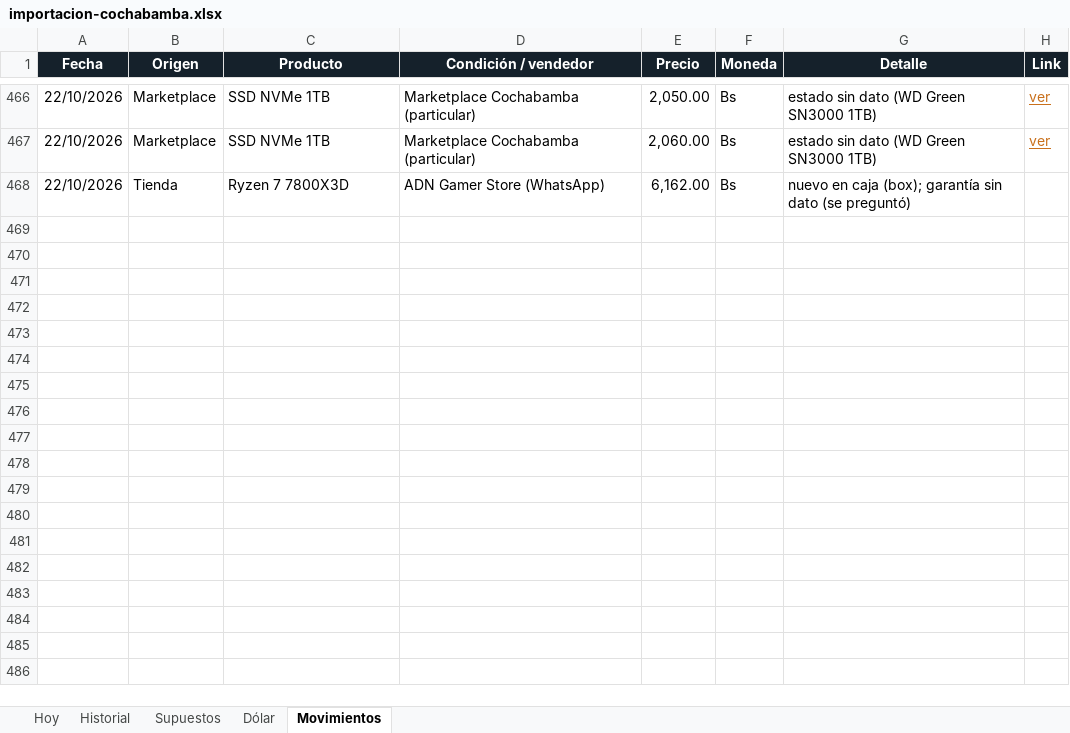
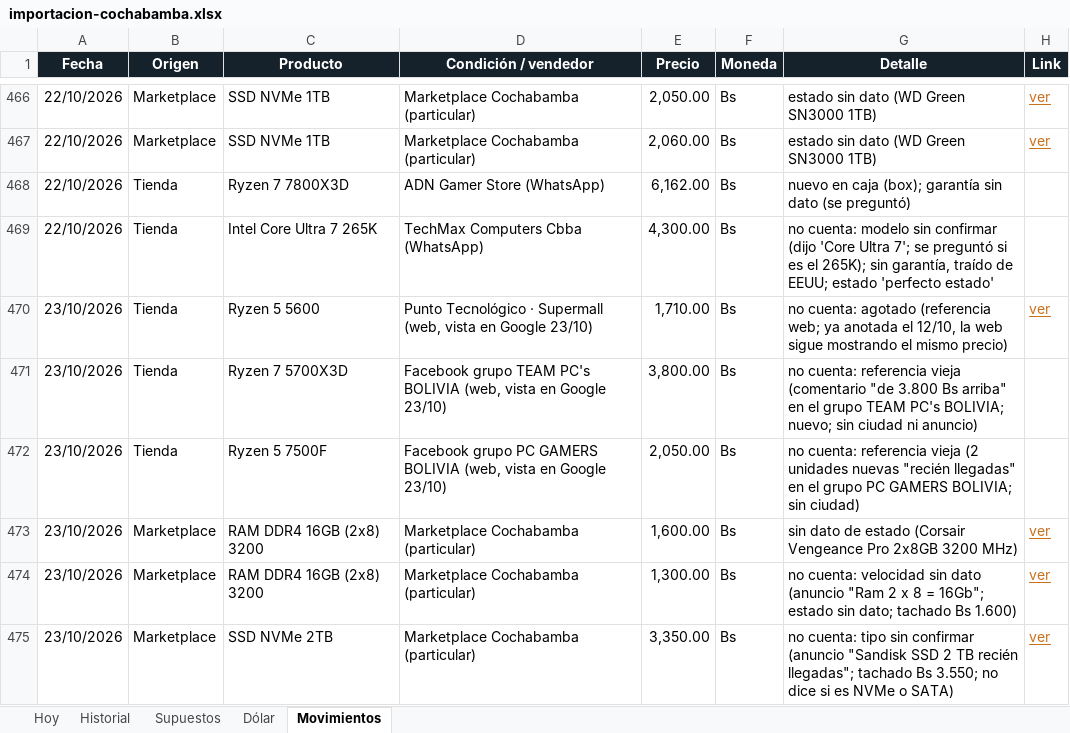
Before and after one commit to Santi491/Claude-, an Excel workbook: importacion-cochabamba.xlsx, sheet Movimientos, drawn as a sheet; only a part is shown, gaps mark what is left out; values as stored, in another font and other column widths than the file's, no borders; table styles not drawn; the diff names each change by its address in the sheet, - before the commit and + after, or states it on an @@ line.

```diff
--- a/importacion-cochabamba.xlsx (sheet Movimientos)
+++ b/importacion-cochabamba.xlsx (sheet Movimientos)
+row 469: 22/10/2026 | Tienda | Intel Core Ultra 7 265K | TechMax Computers Cbba (WhatsApp) | 4,300.00 | Bs | no cuenta: modelo sin confirmar (dijo 'Core Ultra 7'; se preguntó si es el 265K); sin garantía, traído de EEUU; estado 'perfecto estado'
+row 470: 23/10/2026 | Tienda | Ryzen 5 5600 | Punto Tecnológico · Supermall (web, vista en Google 23/10) | 1,710.00 | Bs | no cuenta: agotado (referencia web; ya anotada el 12/10, la web sigue mostrando el mismo precio) | ver
+row 471: 23/10/2026 | Tienda | Ryzen 7 5700X3D | Facebook grupo TEAM PC's BOLIVIA (web, vista en Google 23/10) | 3,800.00 | Bs | no cuenta: referencia vieja (comentario "de 3.800 Bs arriba" en el grupo TEAM PC's BOLIVIA; nuevo; sin ciudad ni anuncio)
+row 472: 23/10/2026 | Tienda | Ryzen 5 7500F | Facebook grupo PC GAMERS BOLIVIA (web, vista en Google 23/10) | 2,050.00 | Bs | no cuenta: referencia vieja (2 unidades nuevas "recién llegadas" en el grupo PC GAMERS BOLIVIA; sin ciudad)
+row 473: 23/10/2026 | Marketplace | RAM DDR4 16GB (2x8) 3200 | Marketplace Cochabamba (particular) | 1,600.00 | Bs | sin dato de estado (Corsair Vengeance Pro 2x8GB 3200 MHz) | ver
+row 474: 23/10/2026 | Marketplace | RAM DDR4 16GB (2x8) 3200 | Marketplace Cochabamba (particular) | 1,300.00 | Bs | no cuenta: velocidad sin dato (anuncio "Ram 2 x 8 = 16Gb"; estado sin dato; tachado Bs 1.600) | ver
+row 475: 23/10/2026 | Marketplace | SSD NVMe 2TB | Marketplace Cochabamba (particular) | 3,350.00 | Bs | no cuenta: tipo sin confirmar (anuncio "Sandisk SSD 2 TB recién llegadas"; tachado Bs 3.550; no dice si es NVMe o SATA) | ver
```
Also changed, not shown: sheet Historial, 18 other files.
